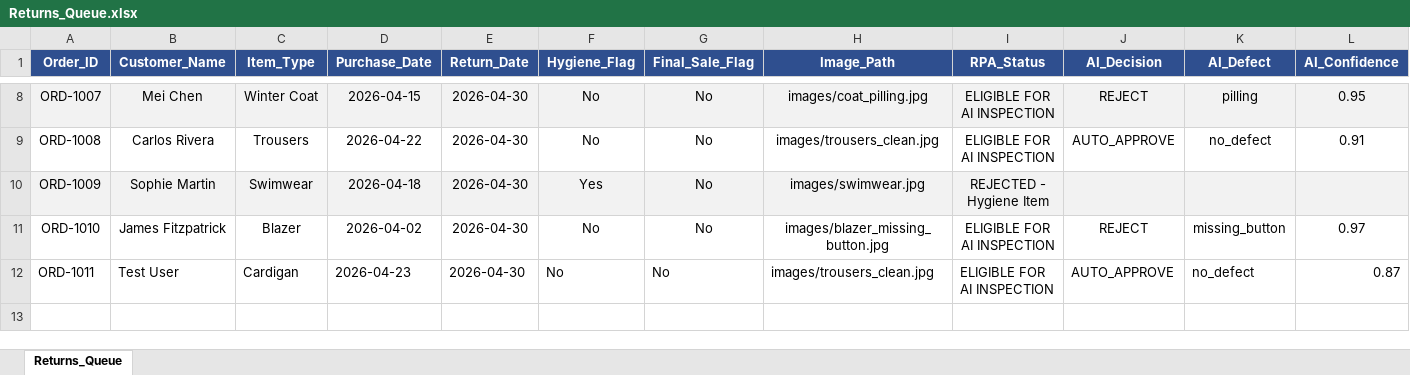
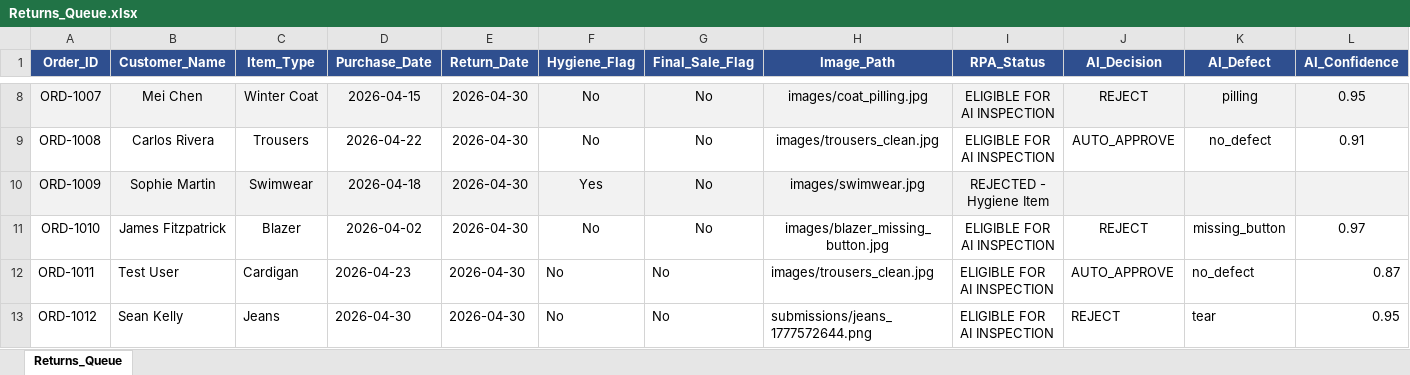
Before and after one commit to riyazrs/clothing-returns-automation, an Excel workbook: data/Returns_Queue.xlsx, sheet Returns_Queue, drawn as a sheet; only a part is shown, gaps mark what is left out; values as stored, in another font and other column widths than the file's, no borders; rows hold the shown columns only; the diff names each change by its address in the sheet, - before the commit and + after, or states it on an @@ line.

```diff
--- a/data/Returns_Queue.xlsx (sheet Returns_Queue)
+++ b/data/Returns_Queue.xlsx (sheet Returns_Queue)
+row 13: ORD-1012 | Sean Kelly | Jeans | 2026-04-30 | 2026-04-30 | No | No | submissions/jeans_1777572644.png | ELIGIBLE FOR AI INSPECTION | REJECT | tear | 0.95
```
Also changed, not shown: 3 other files.
